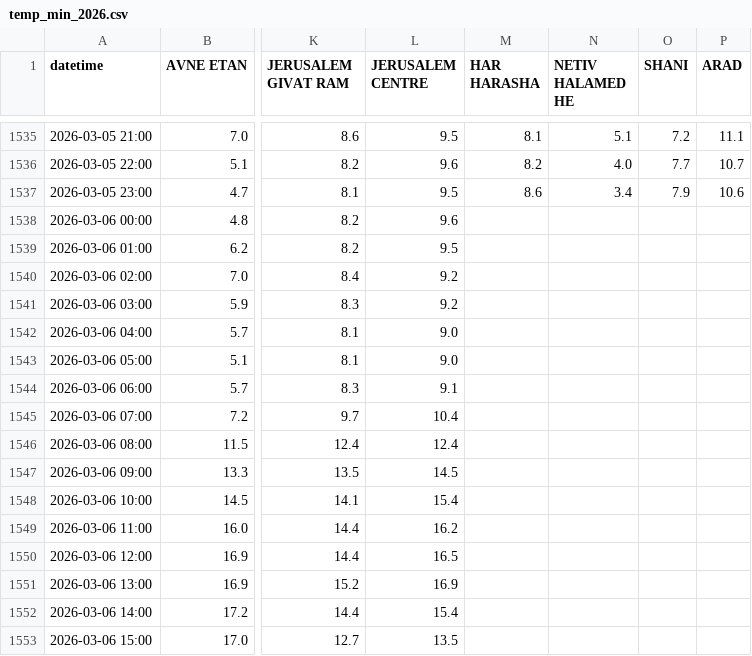
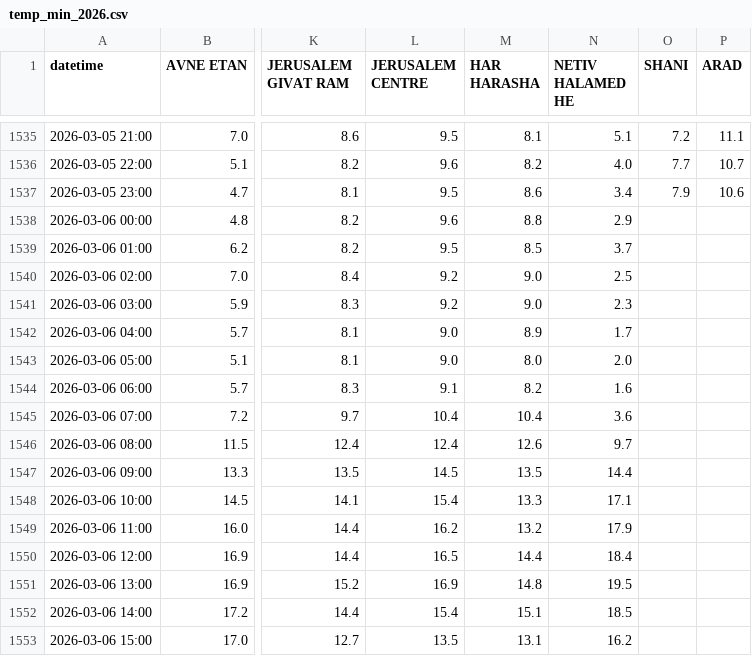
Before and after one commit to yuval-harpaz/weather, a CSV file: data/temp_min_2026.csv, drawn as a sheet; only a part is shown, gaps mark what is left out; the diff covers the shown part only; the diff names each change by its address in the sheet, - before the commit and + after, or states it on an @@ line.

```diff
--- a/data/temp_min_2026.csv
+++ b/data/temp_min_2026.csv
-M1538 (HAR HARASHA): (empty)
+M1538 (HAR HARASHA): 8.8
-N1538 (NETIV HALAMED HE): (empty)
+N1538 (NETIV HALAMED HE): 2.9
-M1539 (HAR HARASHA): (empty)
+M1539 (HAR HARASHA): 8.5
-N1539 (NETIV HALAMED HE): (empty)
+N1539 (NETIV HALAMED HE): 3.7
-M1540:M1541 (HAR HARASHA): (empty)
+M1540:M1541 (HAR HARASHA): 9.0
-N1540 (NETIV HALAMED HE): (empty)
+N1540 (NETIV HALAMED HE): 2.5
-N1541 (NETIV HALAMED HE): (empty)
+N1541 (NETIV HALAMED HE): 2.3
-M1542 (HAR HARASHA): (empty)
+M1542 (HAR HARASHA): 8.9
-N1542 (NETIV HALAMED HE): (empty)
+N1542 (NETIV HALAMED HE): 1.7
-M1543 (HAR HARASHA): (empty)
+M1543 (HAR HARASHA): 8.0
-N1543 (NETIV HALAMED HE): (empty)
+N1543 (NETIV HALAMED HE): 2.0
-M1544 (HAR HARASHA): (empty)
+M1544 (HAR HARASHA): 8.2
-N1544 (NETIV HALAMED HE): (empty)
+N1544 (NETIV HALAMED HE): 1.6
-M1545 (HAR HARASHA): (empty)
+M1545 (HAR HARASHA): 10.4
-N1545 (NETIV HALAMED HE): (empty)
+N1545 (NETIV HALAMED HE): 3.6
-M1546 (HAR HARASHA): (empty)
+M1546 (HAR HARASHA): 12.6
-N1546 (NETIV HALAMED HE): (empty)
+N1546 (NETIV HALAMED HE): 9.7
-M1547 (HAR HARASHA): (empty)
+M1547 (HAR HARASHA): 13.5
-N1547 (NETIV HALAMED HE): (empty)
+N1547 (NETIV HALAMED HE): 14.4
-M1548 (HAR HARASHA): (empty)
+M1548 (HAR HARASHA): 13.3
-N1548 (NETIV HALAMED HE): (empty)
+N1548 (NETIV HALAMED HE): 17.1
-M1549 (HAR HARASHA): (empty)
+M1549 (HAR HARASHA): 13.2
-N1549 (NETIV HALAMED HE): (empty)
+N1549 (NETIV HALAMED HE): 17.9
-M1550 (HAR HARASHA): (empty)
+M1550 (HAR HARASHA): 14.4
-N1550 (NETIV HALAMED HE): (empty)
+N1550 (NETIV HALAMED HE): 18.4
-M1551 (HAR HARASHA): (empty)
+M1551 (HAR HARASHA): 14.8
-N1551 (NETIV HALAMED HE): (empty)
+N1551 (NETIV HALAMED HE): 19.5
-M1552 (HAR HARASHA): (empty)
+M1552 (HAR HARASHA): 15.1
-N1552 (NETIV HALAMED HE): (empty)
+N1552 (NETIV HALAMED HE): 18.5
-M1553 (HAR HARASHA): (empty)
+M1553 (HAR HARASHA): 13.1
-N1553 (NETIV HALAMED HE): (empty)
+N1553 (NETIV HALAMED HE): 16.2
```
Also changed, not shown: 10 added rows and 16 edited cells elsewhere in this file.
